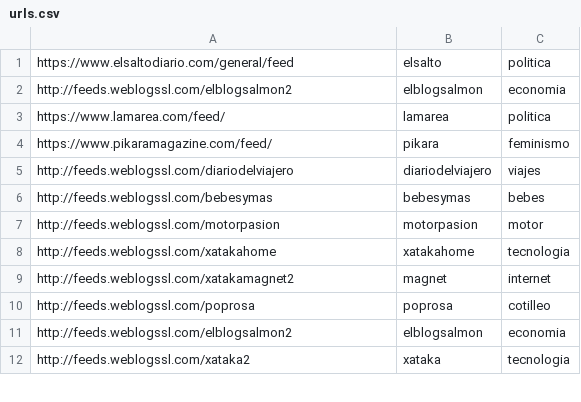
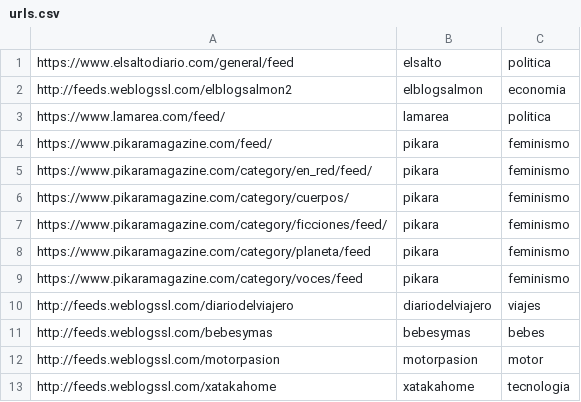
Before and after one commit to lirondos/morssa, a CSV file: param/urls.csv, drawn as a sheet; only a part is shown; the shorter side is filled out with more unchanged rows; the diff names each change by its address in the sheet, - before the commit and + after, or states it on an @@ line.

Commit message:
New urls added

```diff
--- a/param/urls.csv
+++ b/param/urls.csv
+row 5: https://www.pikaramagazine.com/category/en_red/feed/ | pikara | feminismo
+row 6: https://www.pikaramagazine.com/category/cuerpos/ | pikara | feminismo
+row 7: https://www.pikaramagazine.com/category/ficciones/feed/ | pikara | feminismo
+row 8: https://www.pikaramagazine.com/category/planeta/feed | pikara | feminismo
+row 9: https://www.pikaramagazine.com/category/voces/feed | pikara | feminismo
```
